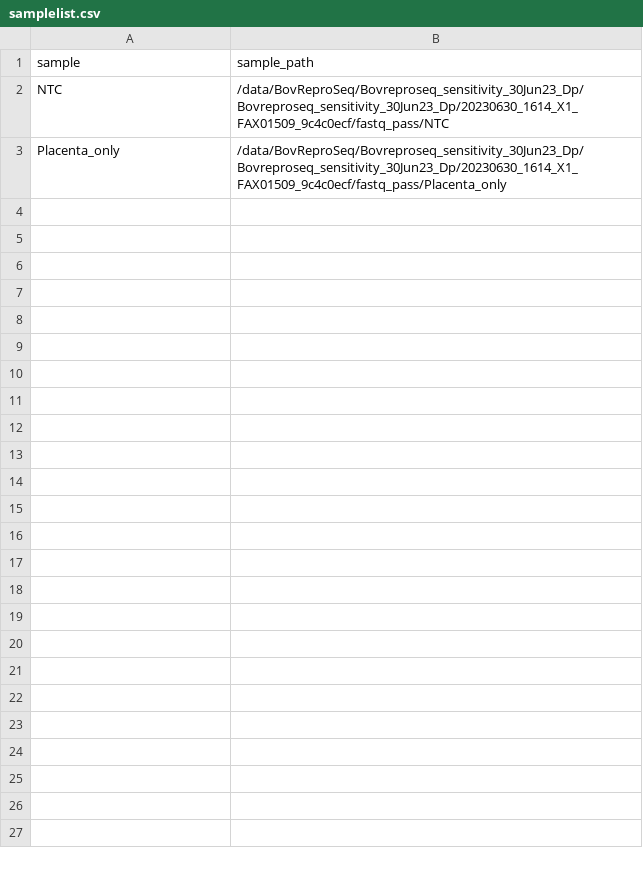
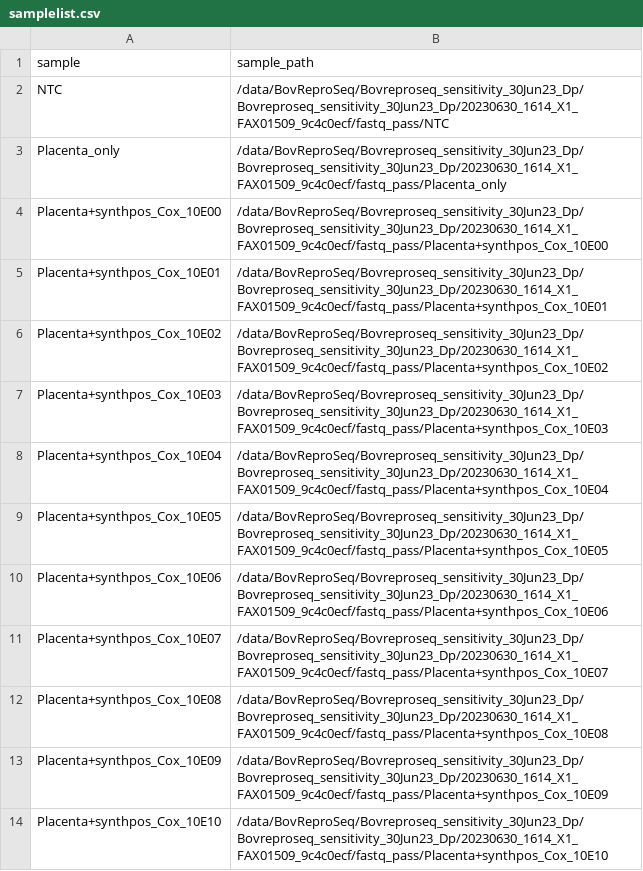
Before and after one commit to dhineshp565/Bovreproseq, a CSV file: samplelist.csv, drawn as a sheet.

```diff
--- a/samplelist.csv
+++ b/samplelist.csv
@@ -3 +3,12 @@ NTC,/data/BovReproSeq/Bovreproseq_sensitivity_30Jun23_Dp/Bovreproseq_sensitivity
 Placenta_only,/data/BovReproSeq/Bovreproseq_sensitivity_30Jun23_Dp/Bovreproseq_sensitivity_30Jun23_Dp/20230630_1614_X1_FAX01509_9c4c0ecf/fastq_pass/Placenta_only
+Placenta+synthpos_Cox_10E00,/data/BovReproSeq/Bovreproseq_sensitivity_30Jun23_Dp/Bovreproseq_sensitivity_30Jun23_Dp/20230630_1614_X1_FAX01509_9c4c0ecf/fastq_pass/Placenta+synthpos_Cox_10E00
+Placenta+synthpos_Cox_10E01,/data/BovReproSeq/Bovreproseq_sensitivity_30Jun23_Dp/Bovreproseq_sensitivity_30Jun23_Dp/20230630_1614_X1_FAX01509_9c4c0ecf/fastq_pass/Placenta+synthpos_Cox_10E01
+Placenta+synthpos_Cox_10E02,/data/BovReproSeq/Bovreproseq_sensitivity_30Jun23_Dp/Bovreproseq_sensitivity_30Jun23_Dp/20230630_1614_X1_FAX01509_9c4c0ecf/fastq_pass/Placenta+synthpos_Cox_10E02
+Placenta+synthpos_Cox_10E03,/data/BovReproSeq/Bovreproseq_sensitivity_30Jun23_Dp/Bovreproseq_sensitivity_30Jun23_Dp/20230630_1614_X1_FAX01509_9c4c0ecf/fastq_pass/Placenta+synthpos_Cox_10E03
+Placenta+synthpos_Cox_10E04,/data/BovReproSeq/Bovreproseq_sensitivity_30Jun23_Dp/Bovreproseq_sensitivity_30Jun23_Dp/20230630_1614_X1_FAX01509_9c4c0ecf/fastq_pass/Placenta+synthpos_Cox_10E04
+Placenta+synthpos_Cox_10E05,/data/BovReproSeq/Bovreproseq_sensitivity_30Jun23_Dp/Bovreproseq_sensitivity_30Jun23_Dp/20230630_1614_X1_FAX01509_9c4c0ecf/fastq_pass/Placenta+synthpos_Cox_10E05
+Placenta+synthpos_Cox_10E06,/data/BovReproSeq/Bovreproseq_sensitivity_30Jun23_Dp/Bovreproseq_sensitivity_30Jun23_Dp/20230630_1614_X1_FAX01509_9c4c0ecf/fastq_pass/Placenta+synthpos_Cox_10E06
+Placenta+synthpos_Cox_10E07,/data/BovReproSeq/Bovreproseq_sensitivity_30Jun23_Dp/Bovreproseq_sensitivity_30Jun23_Dp/20230630_1614_X1_FAX01509_9c4c0ecf/fastq_pass/Placenta+synthpos_Cox_10E07
+Placenta+synthpos_Cox_10E08,/data/BovReproSeq/Bovreproseq_sensitivity_30Jun23_Dp/Bovreproseq_sensitivity_30Jun23_Dp/20230630_1614_X1_FAX01509_9c4c0ecf/fastq_pass/Placenta+synthpos_Cox_10E08
+Placenta+synthpos_Cox_10E09,/data/BovReproSeq/Bovreproseq_sensitivity_30Jun23_Dp/Bovreproseq_sensitivity_30Jun23_Dp/20230630_1614_X1_FAX01509_9c4c0ecf/fastq_pass/Placenta+synthpos_Cox_10E09
+Placenta+synthpos_Cox_10E10,/data/BovReproSeq/Bovreproseq_sensitivity_30Jun23_Dp/Bovreproseq_sensitivity_30Jun23_Dp/20230630_1614_X1_FAX01509_9c4c0ecf/fastq_pass/Placenta+synthpos_Cox_10E10
```
Also changed, not shown: 3 other files.
